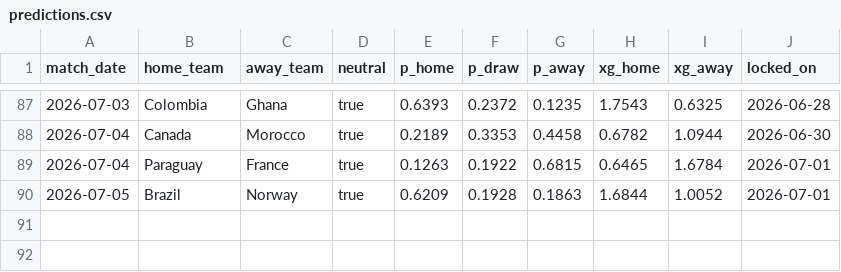
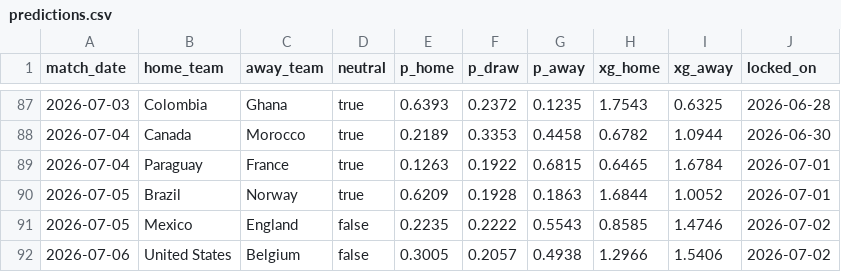
Before and after one commit to qnicondavid/World-Cup-Predictor, a CSV file: predictions/predictions.csv, drawn as a sheet; only a part is shown, gaps mark what is left out; the diff names each change by its address in the sheet, - before the commit and + after, or states it on an @@ line.

```diff
--- a/predictions/predictions.csv
+++ b/predictions/predictions.csv
+row 91: 2026-07-05 | Mexico | England | false | 0.2235 | 0.2222 | 0.5543 | 0.8585 | 1.4746 | 2026-07-02
+row 92: 2026-07-06 | United States | Belgium | false | 0.3005 | 0.2057 | 0.4938 | 1.2966 | 1.5406 | 2026-07-02
```
Also changed, not shown: 4 other files.
